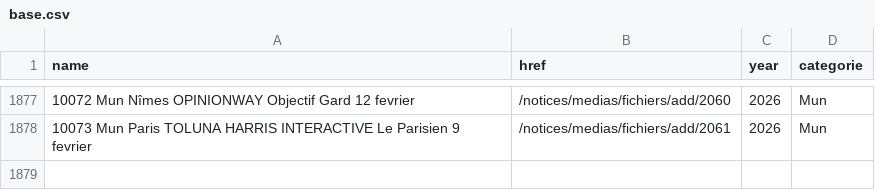
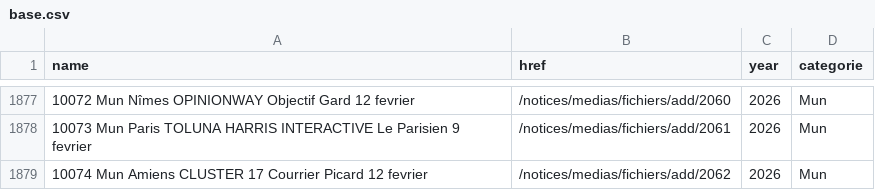
Before and after one commit to MieuxVoter/sondages-commission-index, a CSV file: base.csv, drawn as a sheet; only a part is shown, gaps mark what is left out.

```diff
--- a/base.csv
+++ b/base.csv
@@ -1878 +1878,2 @@ name,href,year,categorie
 10073 Mun Paris TOLUNA HARRIS INTERACTIVE Le Parisien 9 fevrier,/notices/medias/fichiers/add/2061,2026,Mun
+10074 Mun Amiens CLUSTER 17 Courrier Picard 12 fevrier,/notices/medias/fichiers/add/2062,2026,Mun
```
Also changed, not shown: files.csv, notices_catalog.csv, 1 other file.
